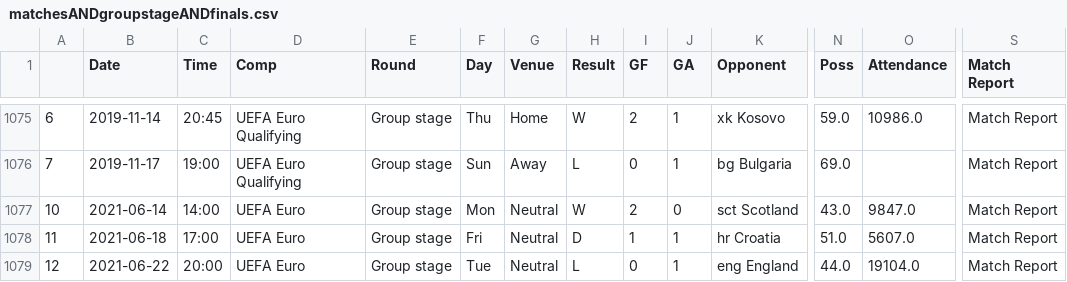
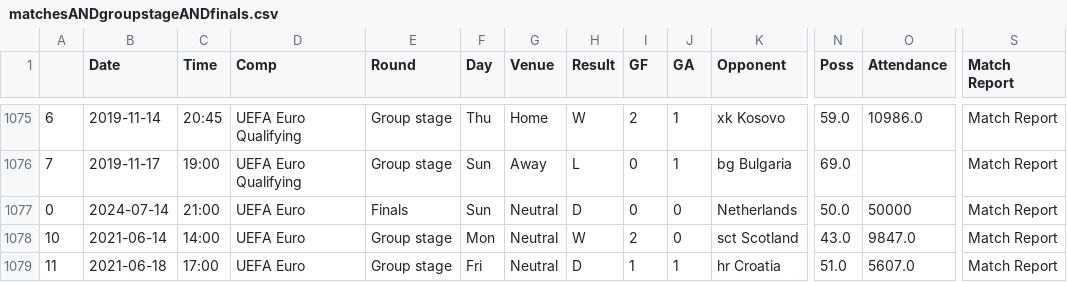
Before and after one commit to b-steinfeld/UEFA-Euro-2024-Predictor, a CSV file: How Future Matches were Tested/matchesANDgroupstageANDfinals.csv, drawn as a sheet; only a part is shown, gaps mark what is left out; the shorter side is filled out with more unchanged rows; rows hold the shown columns only; the diff names each change by its address in the sheet, - before the commit and + after, or states it on an @@ line.

Commit message:
Update matchesANDgroupstageANDfinals.csv

```diff
--- a/How Future Matches were Tested/matchesANDgroupstageANDfinals.csv
+++ b/How Future Matches were Tested/matchesANDgroupstageANDfinals.csv
+row 1077: 0 | 2024-07-14 | 21:00 | UEFA Euro | Finals | Sun | Neutral | D | 0 | 0 | Netherlands | 50.0 | 50000 | Match Report
```
